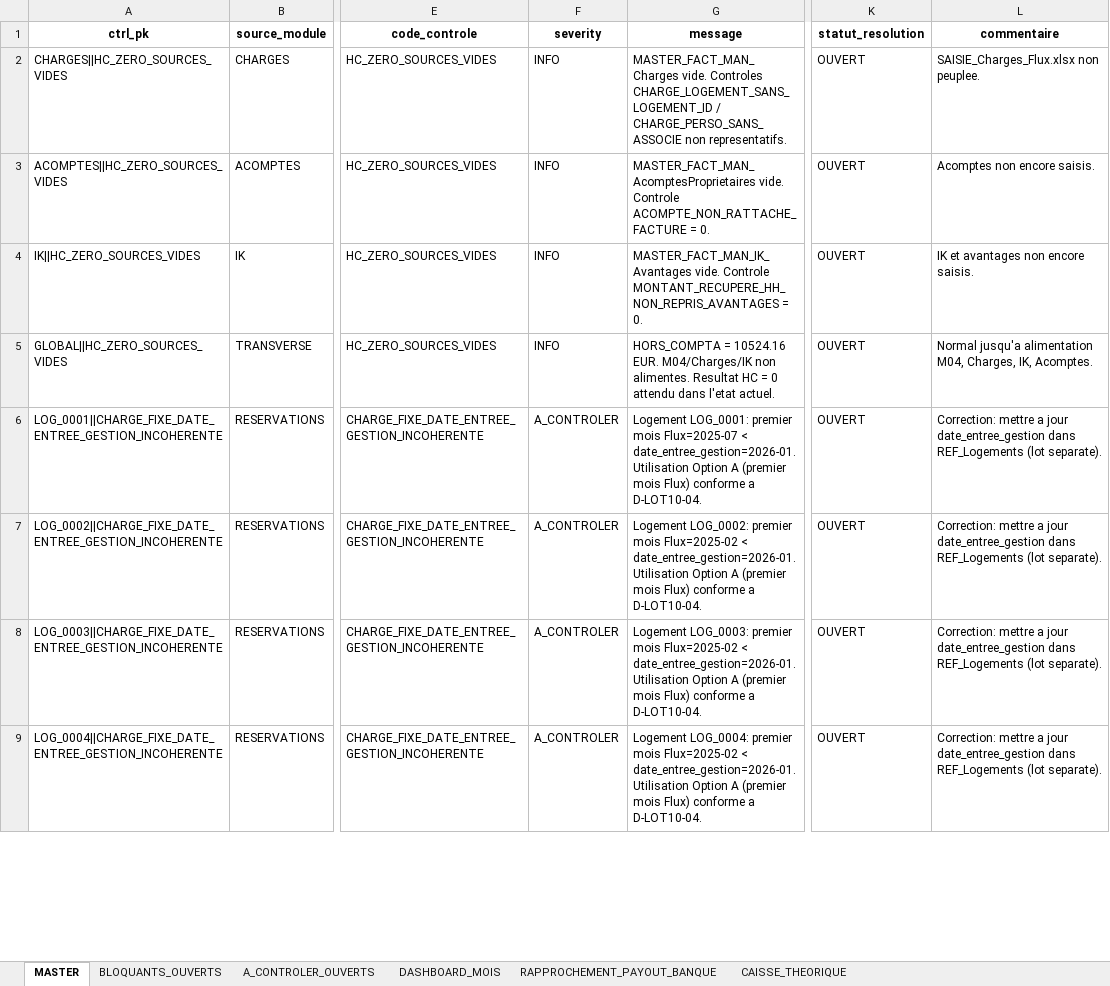
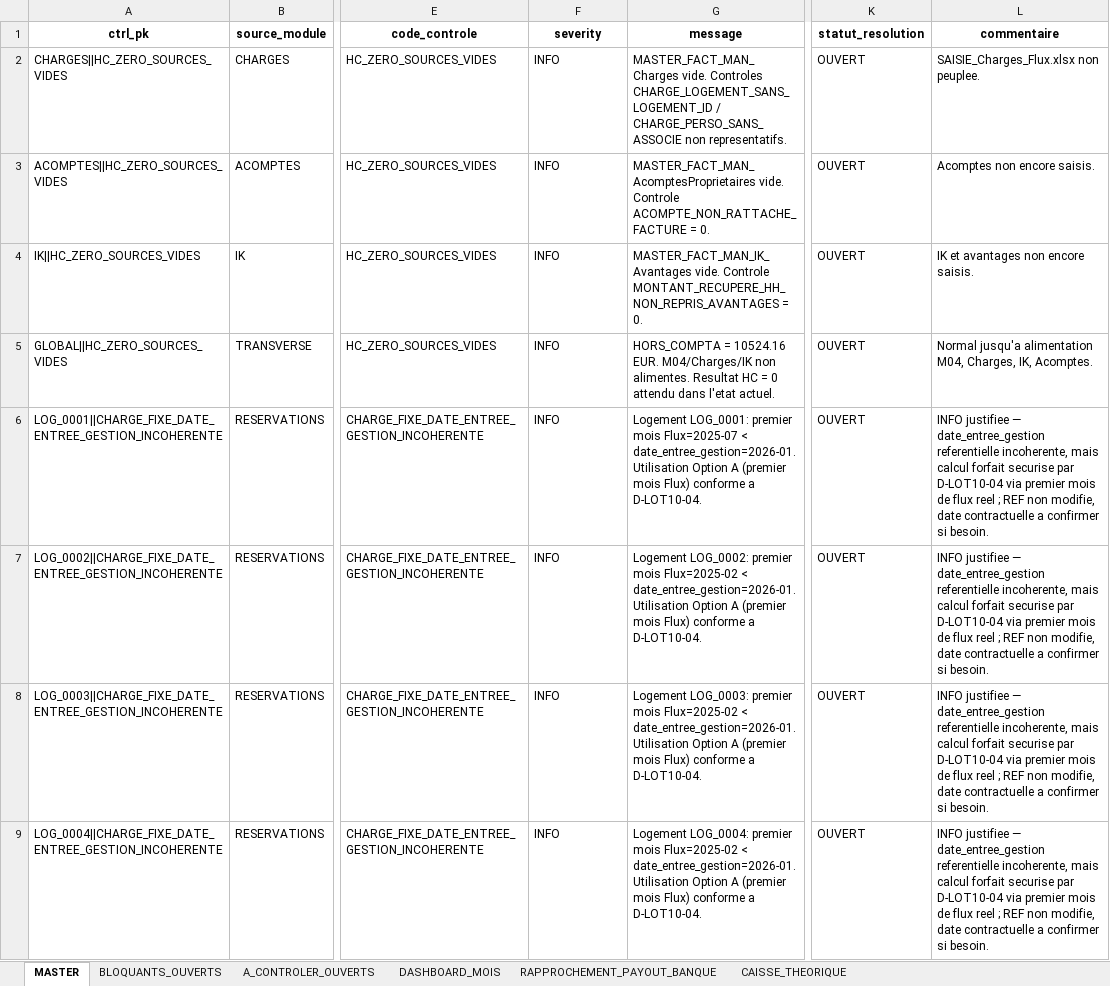
Before and after one commit to eschmitt27/hostaway-reporting, an Excel workbook: 02_TRAVAIL/Lot11_Controles/MASTER_CTRL_Coherence.xlsx, sheet MASTER, drawn as a sheet; only a part is shown, gaps mark what is left out; values as stored, in another font and other column widths than the file's, no borders; the diff covers the shown part only; the diff names each change by its address in the sheet, - before the commit and + after, or states it on an @@ line.

Commit message:
Audit fix - AUD-009 date entree gestion en INFO securisee

```diff
--- a/02_TRAVAIL/Lot11_Controles/MASTER_CTRL_Coherence.xlsx (sheet MASTER)
+++ b/02_TRAVAIL/Lot11_Controles/MASTER_CTRL_Coherence.xlsx (sheet MASTER)
-F6:F9 (severity): A_CONTROLER
+F6:F9 (severity): INFO
-L6:L9 (commentaire): Correction: mettre a jour date_entree_gestion dans REF_Logements (lot separate).
+L6:L9 (commentaire): INFO justifiee — date_entree_gestion referentielle incoherente, mais calcul forfait securise par D-LOT10-04 via premier mois de flux reel ; REF non modifie, date contractuelle a confirmer si besoin.
```
Also changed, not shown: 20 edited cells elsewhere in this sheet, sheet A_CONTROLER_OUVERTS, sheet DASHBOARD_MOIS, 2 other files.
